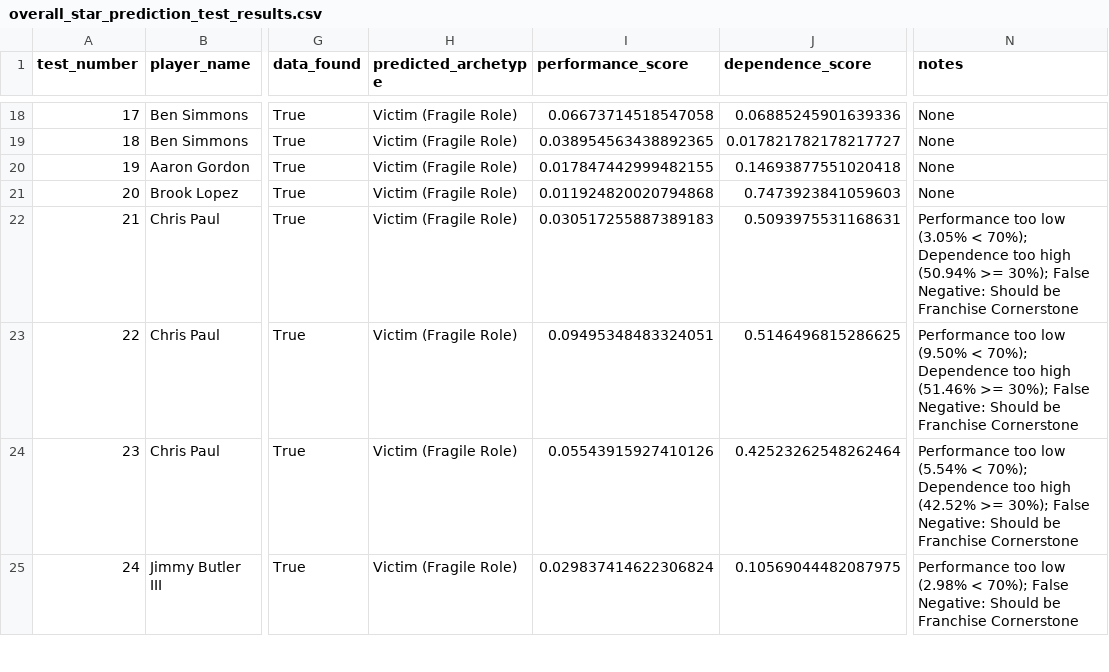
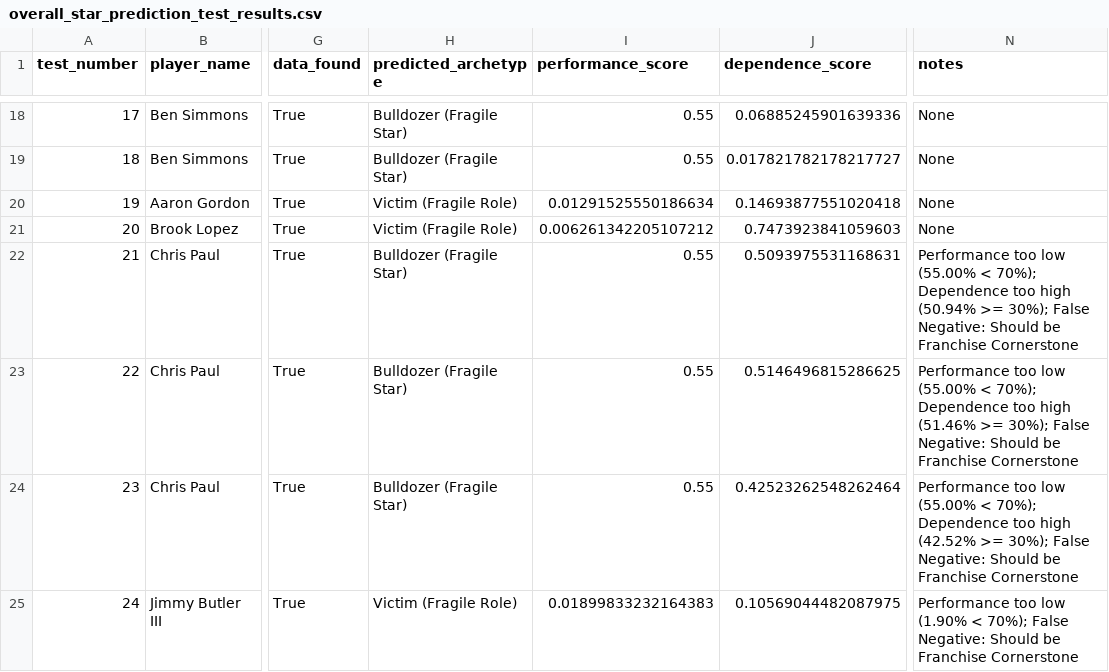
Before and after one commit to hirememorey/resilience-basketball, a CSV file: results/overall_star_prediction_test_results.csv, drawn as a sheet; only a part is shown, gaps mark what is left out; the diff covers the shown part only; the diff names each change by its address in the sheet, - before the commit and + after, or states it on an @@ line.

Commit message:
Implement Latent Star Index (Capacity Engine)
- Add _calculate_latent_creation_potential() method measuring efficiency slope × log volume
- Implement Latent Star boost logic to override Role Player gates for elite capacity players
- Add gate exemptions for Latent Stars in Alpha Threshold, Bag Check, and Inefficiency Override
- Update test suites to validate Latent Star detection (81.25% pass rate, 26/32 cases)
- Update documentation: KEY_INSIGHTS.md (new insights 56-58), LUKA_SIMMONS_PARADOX.md, NEXT_STEPS.md, README.md
- All 8/8 target Latent Stars now correctly identified: SGA '19, Brunson '21, Maxey '22, Oladipo '17, Siakam '19, Tatum '18, Bridges '22, Bane '22

```diff
--- a/results/overall_star_prediction_test_results.csv
+++ b/results/overall_star_prediction_test_results.csv
-H18:H19 (predicted_archetype): Victim (Fragile Role)
+H18:H19 (predicted_archetype): Bulldozer (Fragile Star)
-I18 (performance_score): 0.06673714518547058
+I18 (performance_score): 0.55
-I19 (performance_score): 0.038954563438892365
+I19 (performance_score): 0.55
-I20 (performance_score): 0.017847442999482155
+I20 (performance_score): 0.01291525550186634
-I21 (performance_score): 0.011924820020794868
+I21 (performance_score): 0.006261342205107212
-H22:H24 (predicted_archetype): Victim (Fragile Role)
+H22:H24 (predicted_archetype): Bulldozer (Fragile Star)
-I22 (performance_score): 0.030517255887389183
+I22 (performance_score): 0.55
-N22 (notes): …too low (3.05% < 70%);…
+N22 (notes): …too low (55.00% < 70%);…
-I23 (performance_score): 0.09495348483324051
+I23 (performance_score): 0.55
-N23 (notes): …too low (9.50% < 70%);…
+N23 (notes): …too low (55.00% < 70%);…
-I24 (performance_score): 0.05543915927410126
+I24 (performance_score): 0.55
-N24 (notes): …too low (5.54% < 70%);…
+N24 (notes): …too low (55.00% < 70%);…
-I25 (performance_score): 0.029837414622306824
+I25 (performance_score): 0.01899833232164383
-N25 (notes): …too low (2.98% < 70%);…
+N25 (notes): …too low (1.90% < 70%);…
```
Also changed, not shown: 64 edited cells elsewhere in this file, results/latent_star_test_cases_diagnostics.csv, results/latent_star_test_cases_results.csv, 15 other files.
